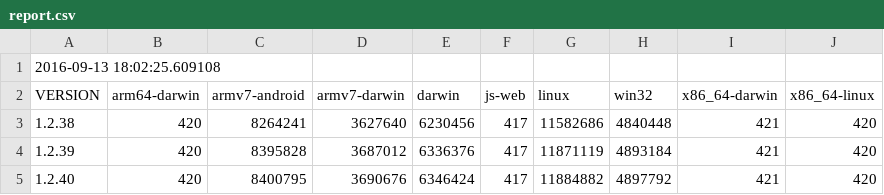
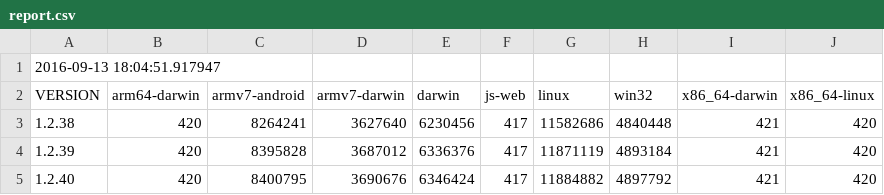
Before and after one commit to defold/build-size, a CSV file: report.csv, drawn as a sheet; only a part is shown.

Commit message:
Generated new size report and graph

```diff
--- a/report.csv
+++ b/report.csv
@@ -1,2 +1,2 @@
-2016-09-13 18:02:25.609108
+2016-09-13 18:04:51.917947
 VERSION,arm64-darwin,armv7-android,armv7-darwin,darwin,js-web,linux,win32,x86_64-darwin,x86_64-linux
```
Also changed, not shown: 1 other file.
